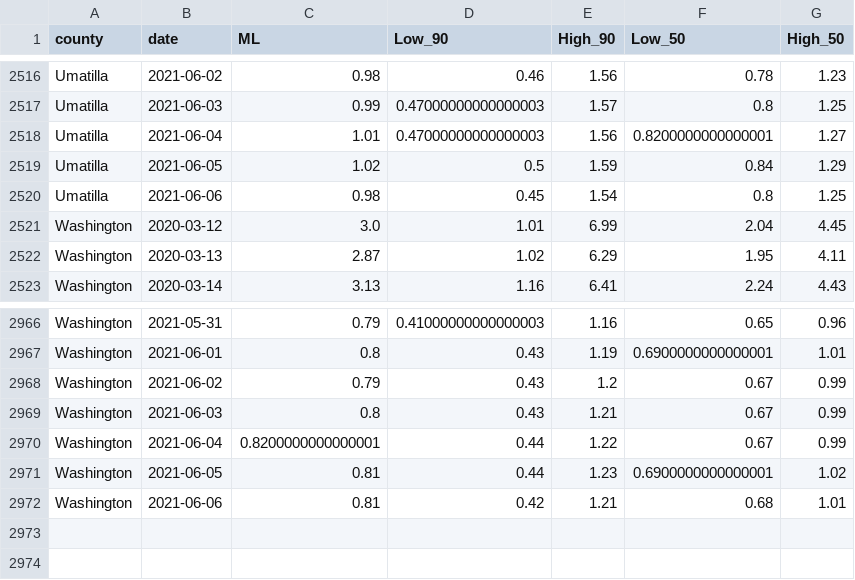
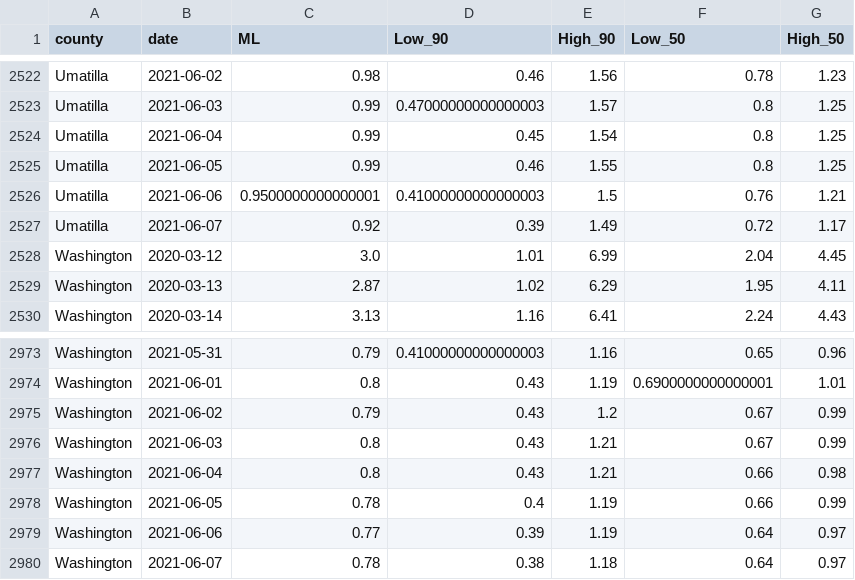
Before and after one commit to sanzgiri/covid-19-dashboards, a CSV file: _notebooks/data/rt_usa_Oregon_counties.csv, drawn as a sheet; only a part is shown, gaps mark what is left out; the diff covers the shown part only.

```diff
--- a/_notebooks/data/rt_usa_Oregon_counties.csv
+++ b/_notebooks/data/rt_usa_Oregon_counties.csv
@@ -2517,5 +2523,6 @@ Umatilla,2021-06-02,0.98,0.46,1.56,0.78,1.23
 Umatilla,2021-06-03,0.99,0.47000000000000003,1.57,0.8,1.25
-Umatilla,2021-06-04,1.01,0.47000000000000003,1.56,0.8200000000000001,1.27
-Umatilla,2021-06-05,1.02,0.5,1.59,0.84,1.29
-Umatilla,2021-06-06,0.98,0.45,1.54,0.8,1.25
+Umatilla,2021-06-04,0.99,0.45,1.54,0.8,1.25
+Umatilla,2021-06-05,0.99,0.46,1.55,0.8,1.25
+Umatilla,2021-06-06,0.9500000000000001,0.41000000000000003,1.5,0.76,1.21
+Umatilla,2021-06-07,0.92,0.39,1.49,0.72,1.17
 Washington,2020-03-12,3.0,1.01,6.99,2.04,4.45
@@ -2969,4 +2976,5 @@ Washington,2021-06-02,0.79,0.43,1.2,0.67,0.99
 Washington,2021-06-03,0.8,0.43,1.21,0.67,0.99
-Washington,2021-06-04,0.8200000000000001,0.44,1.22,0.67,0.99
-Washington,2021-06-05,0.81,0.44,1.23,0.6900000000000001,1.02
-Washington,2021-06-06,0.81,0.42,1.21,0.68,1.01
+Washington,2021-06-04,0.8,0.43,1.21,0.66,0.98
+Washington,2021-06-05,0.78,0.4,1.19,0.66,0.99
+Washington,2021-06-06,0.77,0.39,1.19,0.64,0.97
+Washington,2021-06-07,0.78,0.38,1.18,0.64,0.97
```
Also changed, not shown: 6 added rows and 62 edited cells elsewhere in this file, _notebooks/data/rt_india_state.csv, 3 other files.
